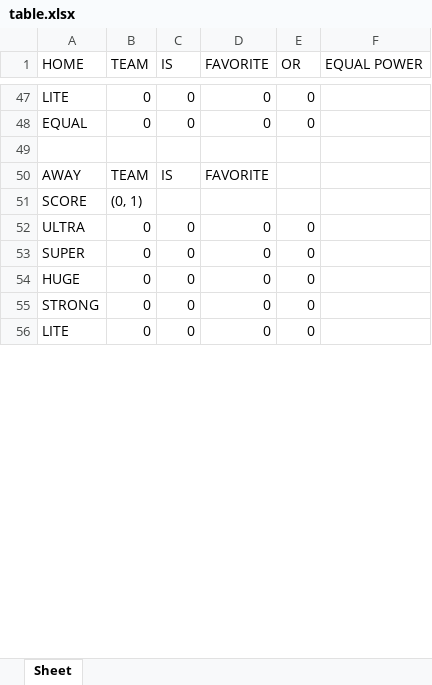
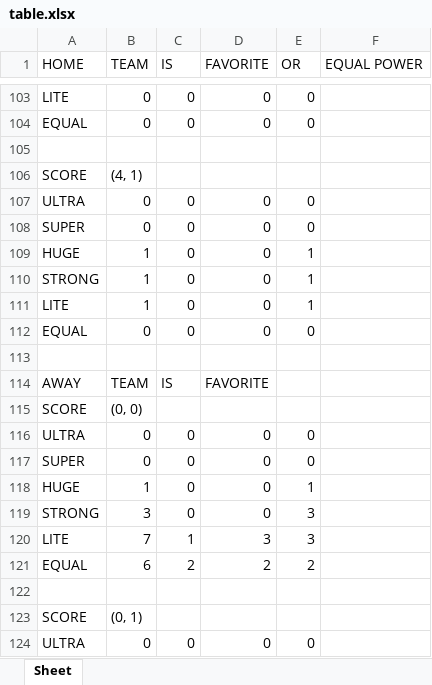
Before and after one commit to DenisLet/Beton, an Excel workbook: table.xlsx, sheet Sheet, drawn as a sheet; only a part is shown, gaps mark what is left out; the shorter side is filled out with more unchanged rows; values as stored, in another font and other column widths than the file's, no borders; the diff covers the shown part only; the diff names each change by its address in the sheet, - before the commit and + after, or states it on an @@ line.

```diff
--- a/table.xlsx (sheet Sheet)
+++ b/table.xlsx (sheet Sheet)
+row 106: SCORE | (4, 1)
+row 107: ULTRA | 0 | 0 | 0 | 0
+row 108: SUPER | 0 | 0 | 0 | 0
+row 109: HUGE | 1 | 0 | 0 | 1
+row 110: STRONG | 1 | 0 | 0 | 1
+row 111: LITE | 1 | 0 | 0 | 1
+row 112: EQUAL | 0 | 0 | 0 | 0
+row 113: (empty)
+row 115: SCORE | (0, 0)
+row 116: ULTRA | 0 | 0 | 0 | 0
+row 117: SUPER | 0 | 0 | 0 | 0
+row 118: HUGE | 1 | 0 | 0 | 1
+row 119: STRONG | 3 | 0 | 0 | 3
+row 120: LITE | 7 | 1 | 3 | 3
+row 121: EQUAL | 6 | 2 | 2 | 2
+row 122: (empty)
+row 124: ULTRA | 0 | 0 | 0 | 0
```
Also changed, not shown: 111 added rows, 2 moved rows and 24 edited cells elsewhere in this sheet, leagu.xlsx, 29 other files.
